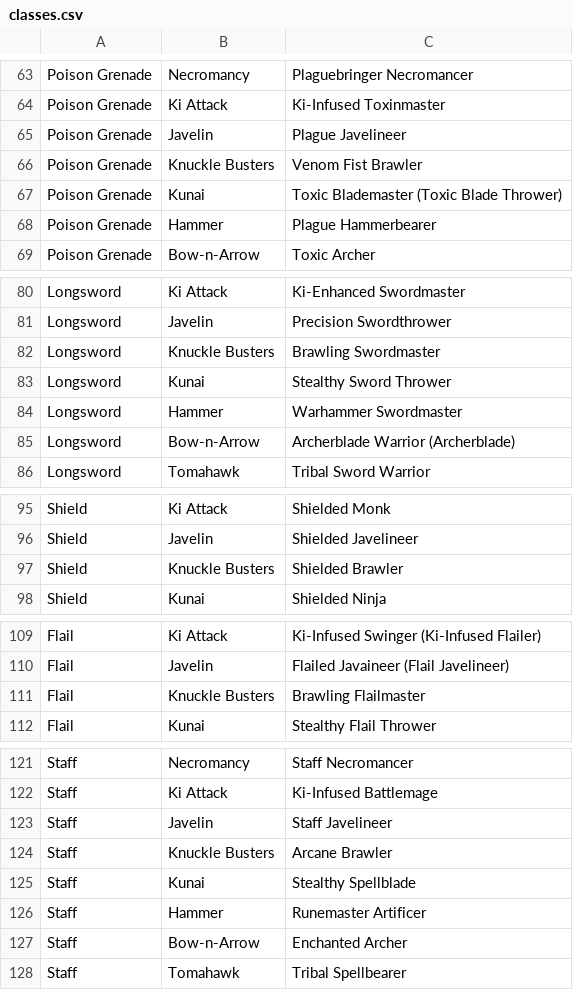
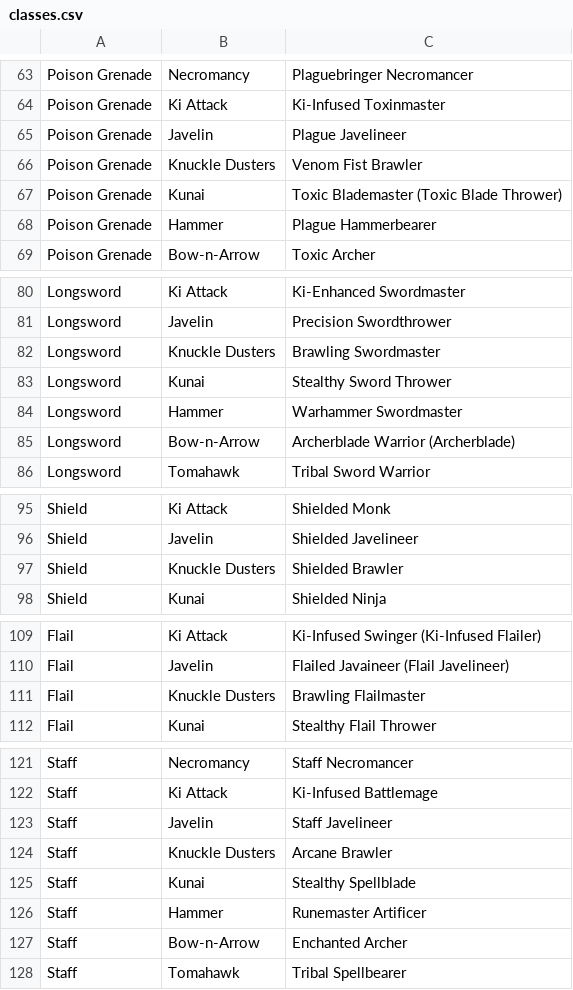
Before and after one commit to LMCuber/BlockingdomGPUAccel, a CSV file: assets/Jsons/classes.csv, drawn as a sheet; only a part is shown, gaps mark what is left out; the diff covers the shown part only.

```diff
--- a/assets/Jsons/classes.csv
+++ b/assets/Jsons/classes.csv
@@ -65,3 +65,3 @@ Poison Grenade, Ki Attack, Ki-Infused Toxinmaster
 Poison Grenade, Javelin, Plague Javelineer
-Poison Grenade, Knuckle Busters, Venom Fist Brawler
+Poison Grenade, Knuckle Dusters, Venom Fist Brawler
 Poison Grenade, Kunai, Toxic Blademaster (Toxic Blade Thrower)
@@ -81,3 +81,3 @@ Longsword, Ki Attack, Ki-Enhanced Swordmaster
 Longsword, Javelin, Precision Swordthrower
-Longsword, Knuckle Busters, Brawling Swordmaster
+Longsword, Knuckle Dusters, Brawling Swordmaster
 Longsword, Kunai, Stealthy Sword Thrower
@@ -96,3 +96,3 @@ Shield, Ki Attack, Shielded Monk
 Shield, Javelin, Shielded Javelineer
-Shield, Knuckle Busters, Shielded Brawler
+Shield, Knuckle Dusters, Shielded Brawler
 Shield, Kunai, Shielded Ninja
@@ -110,3 +110,3 @@ Flail, Ki Attack, Ki-Infused Swinger (Ki-Infused Flailer)
 Flail, Javelin, Flailed Javaineer (Flail Javelineer)
-Flail, Knuckle Busters, Brawling Flailmaster
+Flail, Knuckle Dusters, Brawling Flailmaster
 Flail, Kunai, Stealthy Flail Thrower
@@ -123,3 +123,3 @@ Staff, Ki Attack, Ki-Infused Battlemage
 Staff, Javelin, Staff Javelineer
-Staff, Knuckle Busters, Arcane Brawler
+Staff, Knuckle Dusters, Arcane Brawler
 Staff, Kunai, Stealthy Spellblade
```
Also changed, not shown: 15 edited cells elsewhere in this file, 21 other files.
